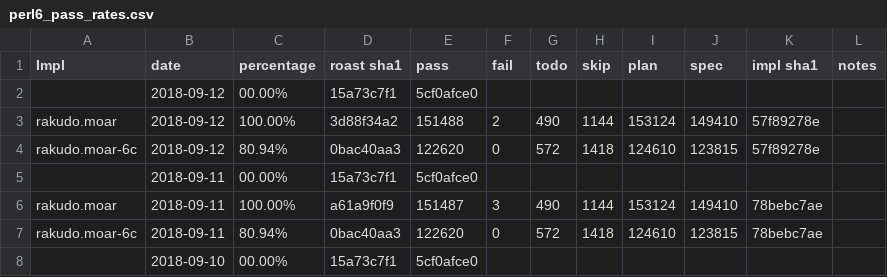
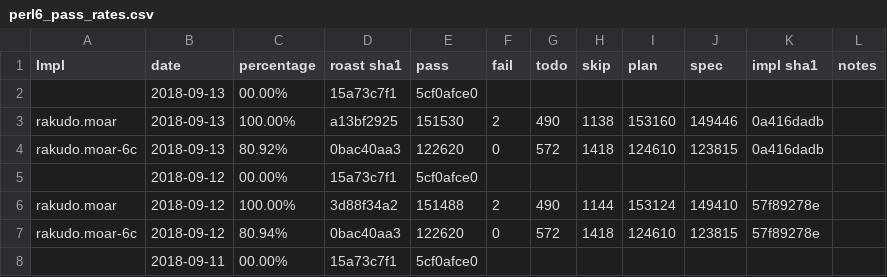
Before and after one commit to usev6/perl6-roast-data, a CSV file: perl6_pass_rates.csv, drawn as a sheet; only a part is shown; the shorter side is filled out with more unchanged rows; the diff names each change by its address in the sheet, - before the commit and + after, or states it on an @@ line.

```diff
--- a/perl6_pass_rates.csv
+++ b/perl6_pass_rates.csv
+row 2:  | 2018-09-13 | 00.00% | 15a73c7f1 | 5cf0afce0
+row 3: rakudo.moar | 2018-09-13 | 100.00% | a13bf2925 | 151530 | 2 | 490 | 1138 | 153160 | 149446 | 0a416dadb
+row 4: rakudo.moar-6c | 2018-09-13 | 80.92% | 0bac40aa3 | 122620 | 0 | 572 | 1418 | 124610 | 123815 | 0a416dadb
```
Also changed, not shown: 2 other files.
